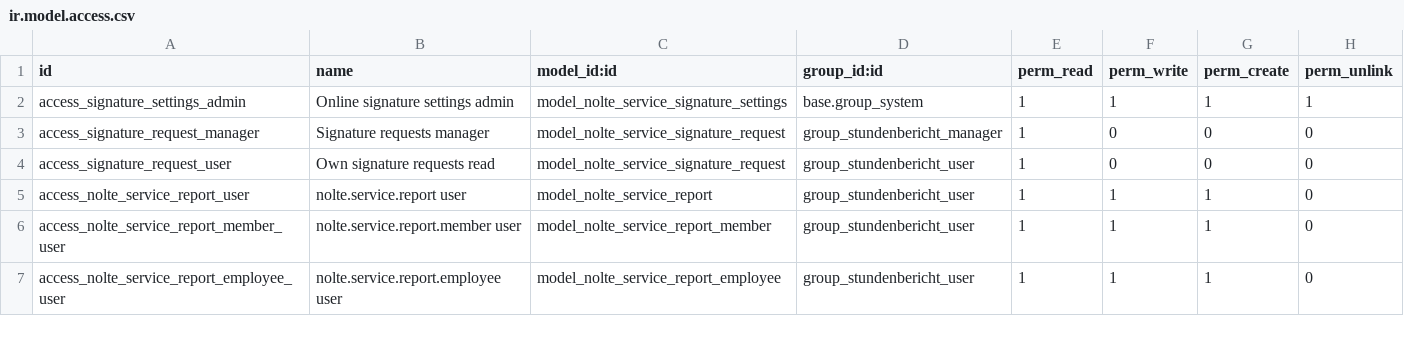
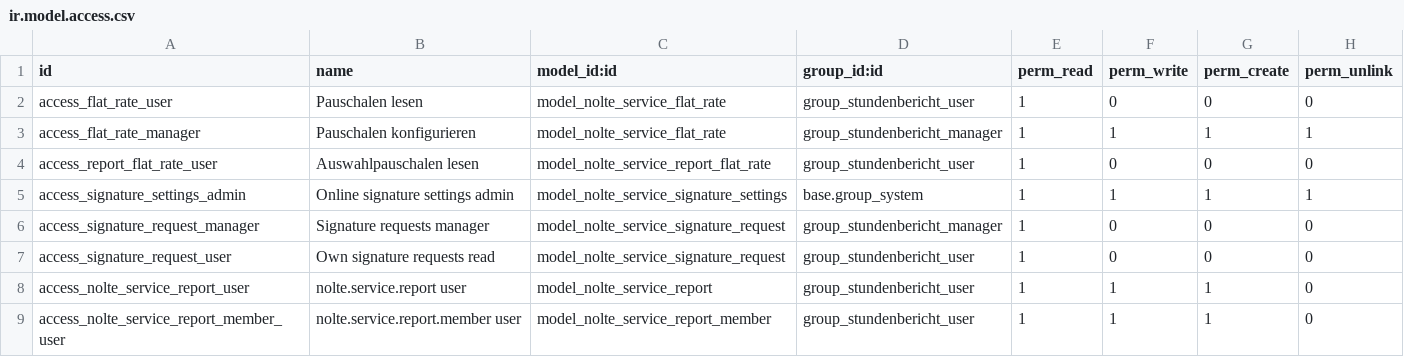
Before and after one commit to nolte-eng/nolte-addons, a CSV file: nolte_stundenbericht/security/ir.model.access.csv, drawn as a sheet; only a part is shown; the shorter side is filled out with more unchanged rows; the diff names each change by its address in the sheet, - before the commit and + after, or states it on an @@ line.

Commit message:
Release hours reports 19.0.1.1.8: flat rates and simplified mobile workflow

```diff
--- a/nolte_stundenbericht/security/ir.model.access.csv
+++ b/nolte_stundenbericht/security/ir.model.access.csv
+row 2: access_flat_rate_user | Pauschalen lesen | model_nolte_service_flat_rate | group_stundenbericht_user | 1 | 0 | 0 | 0
+row 3: access_flat_rate_manager | Pauschalen konfigurieren | model_nolte_service_flat_rate | group_stundenbericht_manager | 1 | 1 | 1 | 1
+row 4: access_report_flat_rate_user | Auswahlpauschalen lesen | model_nolte_service_report_flat_rate | group_stundenbericht_user | 1 | 0 | 0 | 0
```
Also changed, not shown: 22 other files.
